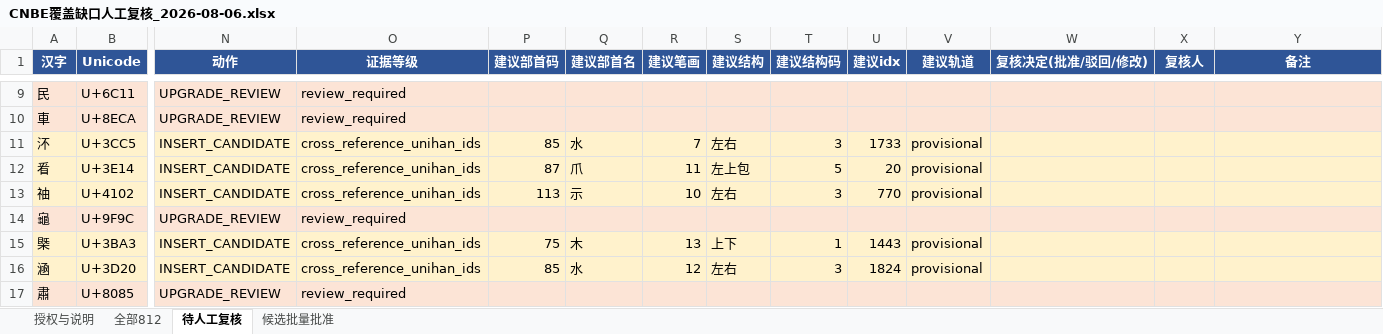
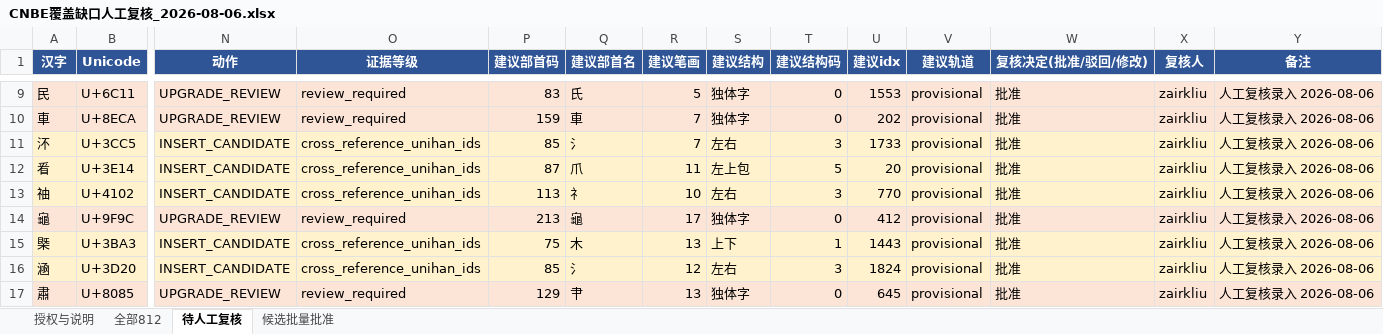
Before and after one commit to zairkliu/CNBE-32-Chinese-Native-Binary-Encoding, an Excel workbook: evidence/validation/CNBE覆盖缺口人工复核_2026-08-06.xlsx, sheet 待人工复核, drawn as a sheet; only a part is shown, gaps mark what is left out; values as stored, in another font and other column widths than the file's, no borders; the diff covers the shown part only; the diff names each change by its address in the sheet, - before the commit and + after, or states it on an @@ line.

```diff
--- a/evidence/validation/CNBE覆盖缺口人工复核_2026-08-06.xlsx (sheet 待人工复核)
+++ b/evidence/validation/CNBE覆盖缺口人工复核_2026-08-06.xlsx (sheet 待人工复核)
-P9 (建议部首码): (empty)
+P9 (建议部首码): 83
-Q9 (建议部首名): (empty)
+Q9 (建议部首名): 氏
-R9 (建议笔画): (empty)
+R9 (建议笔画): 5
-S9:S10 (建议结构): (empty)
+S9:S10 (建议结构): 独体字
-T9:T10 (建议结构码): (empty)
+T9:T10 (建议结构码): 0
-U9 (建议idx): (empty)
+U9 (建议idx): 1553
-V9:V10 (建议轨道): (empty)
+V9:V10 (建议轨道): provisional
-W9:W17 (复核决定(批准/驳回/修改)): (empty)
+W9:W17 (复核决定(批准/驳回/修改)): 批准
-X9:X17 (复核人): (empty)
+X9:X17 (复核人): zairkliu
-Y9:Y17 (备注): (empty)
+Y9:Y17 (备注): 人工复核录入 2026-08-06
-P10 (建议部首码): (empty)
+P10 (建议部首码): 159
-Q10 (建议部首名): (empty)
+Q10 (建议部首名): 車
-R10 (建议笔画): (empty)
+R10 (建议笔画): 7
-U10 (建议idx): (empty)
+U10 (建议idx): 202
-Q11 (建议部首名): 水
+Q11 (建议部首名): 氵
-Q13 (建议部首名): 示
+Q13 (建议部首名): 礻
-P14 (建议部首码): (empty)
+P14 (建议部首码): 213
-Q14 (建议部首名): (empty)
+Q14 (建议部首名): 龜
-R14 (建议笔画): (empty)
+R14 (建议笔画): 17
-S14 (建议结构): (empty)
+S14 (建议结构): 独体字
-T14 (建议结构码): (empty)
+T14 (建议结构码): 0
-U14 (建议idx): (empty)
+U14 (建议idx): 412
-V14 (建议轨道): (empty)
+V14 (建议轨道): provisional
-Q16 (建议部首名): 水
+Q16 (建议部首名): 氵
-P17 (建议部首码): (empty)
+P17 (建议部首码): 129
-Q17 (建议部首名): (empty)
+Q17 (建议部首名): 肀
-R17 (建议笔画): (empty)
+R17 (建议笔画): 13
-S17 (建议结构): (empty)
+S17 (建议结构): 独体字
-T17 (建议结构码): (empty)
+T17 (建议结构码): 0
-U17 (建议idx): (empty)
+U17 (建议idx): 645
-V17 (建议轨道): (empty)
+V17 (建议轨道): provisional
```
Also changed, not shown: 65 edited cells elsewhere in this sheet, 2 other files.
